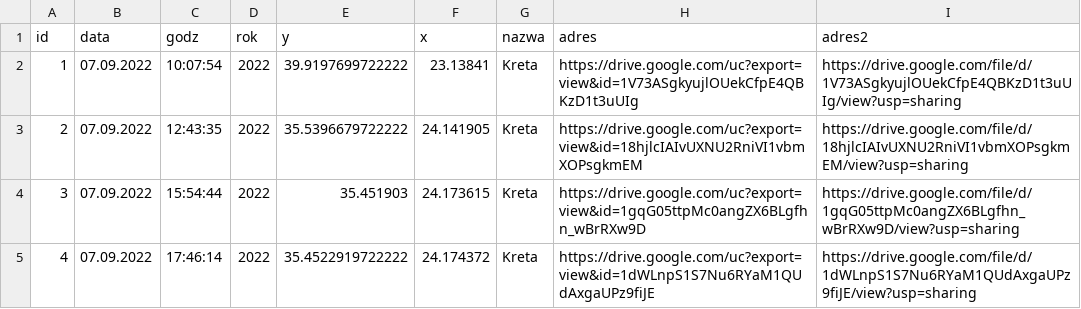
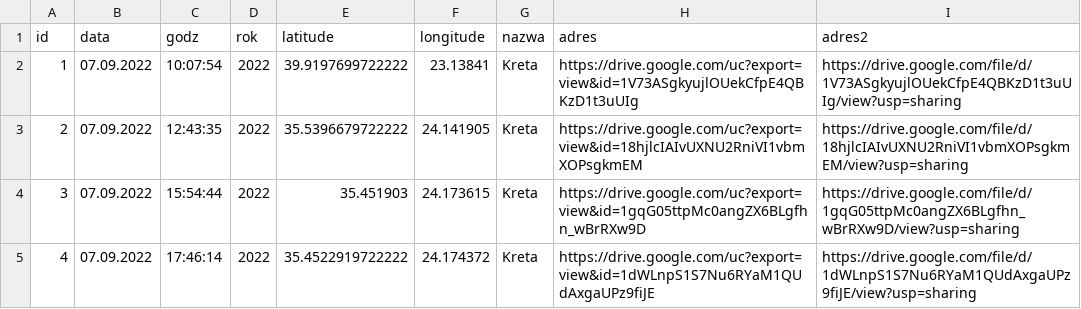
Before and after one commit to Derylios/Wakacje, a CSV file: wycieczki.csv, drawn as a sheet; only a part is shown.

Commit message:
Update wycieczki.csv

```diff
--- a/wycieczki.csv
+++ b/wycieczki.csv
@@ -1,2 +1,2 @@
-id;data;godz;rok;y;x;nazwa;adres;adres2
+id;data;godz;rok;latitude;longitude;nazwa;adres;adres2
 1;07.09.2022;10:07:54;2022;39.9197699722222;23.13841;Kreta;https://drive.google.com/uc?export=view&id=1V73ASgkyujlOUekCfpE4QBKzD1t3uUIg;https://drive.google.com/file/d/1V73ASgkyujlOUekCfpE4QBKzD1t3uUIg/view?usp=sharing
```
